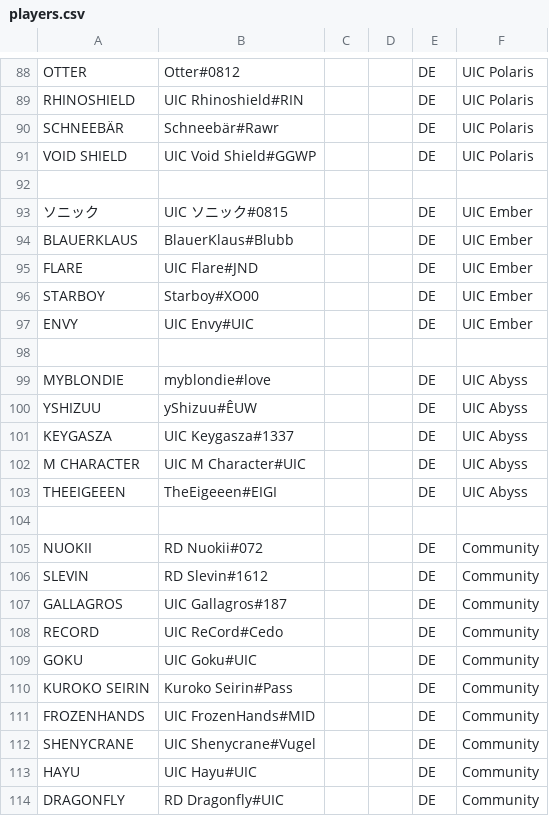
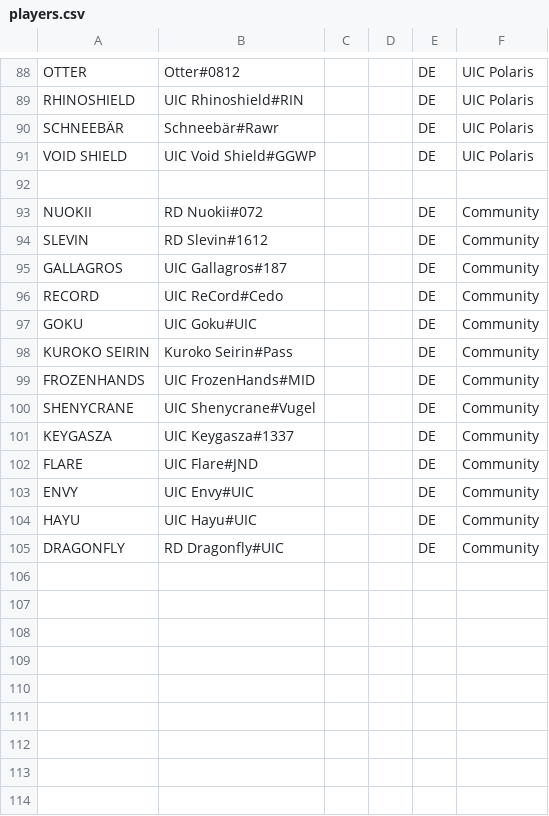
Before and after one commit to UICMaster/UIC_ANALYSIS_FRONTEND, a CSV file: data/players.csv, drawn as a sheet; only a part is shown, gaps mark what is left out; removed rows and columns are numbered as before the commit, all else as after; the diff names each change by its address in the sheet, - before the commit and + after, or states it on an @@ line.

```diff
--- a/data/players.csv
+++ b/data/players.csv
-row 93: ソニック | UIC ソニック#0815 |  |  | DE | UIC Ember
-row 94: BLAUERKLAUS | BlauerKlaus#Blubb |  |  | DE | UIC Ember
-row 95: FLARE | UIC Flare#JND |  |  | DE | UIC Ember
-row 96: STARBOY | Starboy#XO00 |  |  | DE | UIC Ember
-row 97: ENVY | UIC Envy#UIC |  |  | DE | UIC Ember
-row 98: (empty)
-row 99: MYBLONDIE | myblondie#love |  |  | DE | UIC Abyss
-row 100: YSHIZUU | yShizuu#ÊUW |  |  | DE | UIC Abyss
-row 101: KEYGASZA | UIC Keygasza#1337 |  |  | DE | UIC Abyss
-row 102: M CHARACTER | UIC M Character#UIC |  |  | DE | UIC Abyss
-row 103: THEEIGEEEN | TheEigeeen#EIGI |  |  | DE | UIC Abyss
-row 104: (empty)
+row 101: KEYGASZA | UIC Keygasza#1337 |  |  | DE | Community
+row 102: FLARE | UIC Flare#JND |  |  | DE | Community
+row 103: ENVY | UIC Envy#UIC |  |  | DE | Community
```
